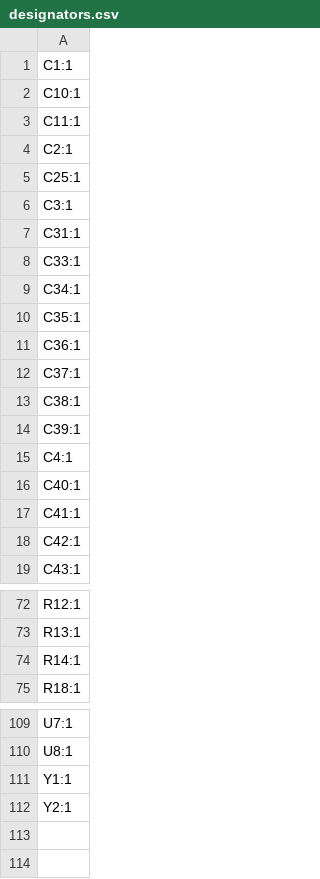
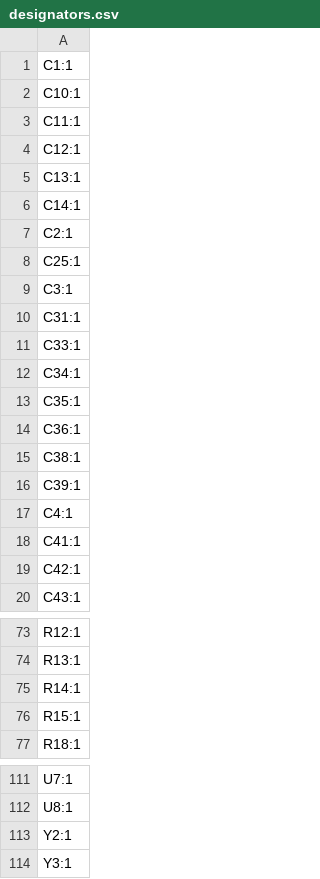
Before and after one commit to zOnlyKroks/pcb-consortium, a CSV file: Bluetooth Box V3/production/designators.csv, drawn as a sheet; only a part is shown, gaps mark what is left out; removed rows and columns are numbered as before the commit, all else as after; the diff names each change by its address in the sheet, - before the commit and + after, or states it on an @@ line.

```diff
--- a/Bluetooth Box V3/production/designators.csv
+++ b/Bluetooth Box V3/production/designators.csv
+row 4: C12:1
+row 5: C13:1
+row 6: C14:1
-row 12: C37:1
-row 16: C40:1
+row 76: R15:1
-row 111: Y1:1
+row 114: Y3:1
```
Also changed, not shown: Bluetooth Box V3/production/bom.csv, Bluetooth Box V3/production/positions.csv, 32 other files.
